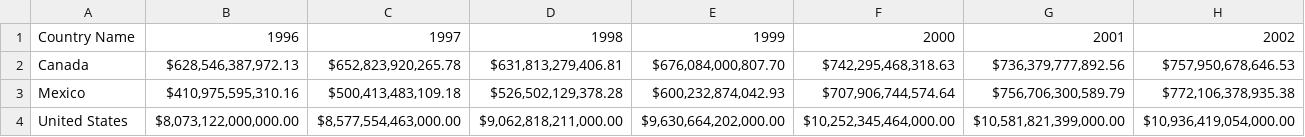
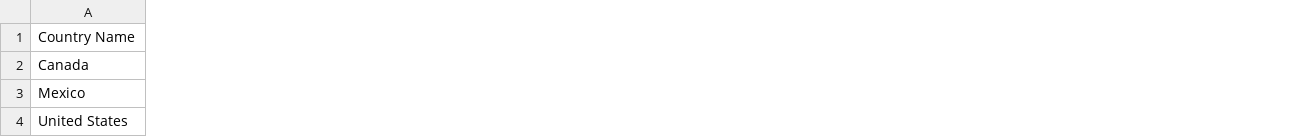
Before and after one commit to RHaile/final_project, a CSV file: data/NA_GDP_Growth.csv, drawn as a sheet; only a part is shown; removed rows and columns are numbered as before the commit, all else as after; the diff covers the shown part only; the diff names each change by its address in the sheet, - before the commit and + after, or states it on an @@ line.

Commit message:
edited excel file

```diff
--- a/data/NA_GDP_Growth.csv
+++ b/data/NA_GDP_Growth.csv
-column B, rows 1-4: 1996 | $628,546,387,972.13 | $410,975,595,310.16 | $8,073,122,000,000.00
-column C, rows 1-4: 1997 | $652,823,920,265.78 | $500,413,483,109.18 | $8,577,554,463,000.00
-column D, rows 1-4: 1998 | $631,813,279,406.81 | $526,502,129,378.28 | $9,062,818,211,000.00
-column E, rows 1-4: 1999 | $676,084,000,807.70 | $600,232,874,042.93 | $9,630,664,202,000.00
-column F, rows 1-4: 2000 | $742,295,468,318.63 | $707,906,744,574.64 | $10,252,345,464,000.00
-column G, rows 1-4: 2001 | $736,379,777,892.56 | $756,706,300,589.79 | $10,581,821,399,000.00
-column H, rows 1-4: 2002 | $757,950,678,646.53 | $772,106,378,935.38 | $10,936,419,054,000.00
```
Also changed, not shown: 1 added column and 6 removed columns elsewhere in this file, 7 other files.
